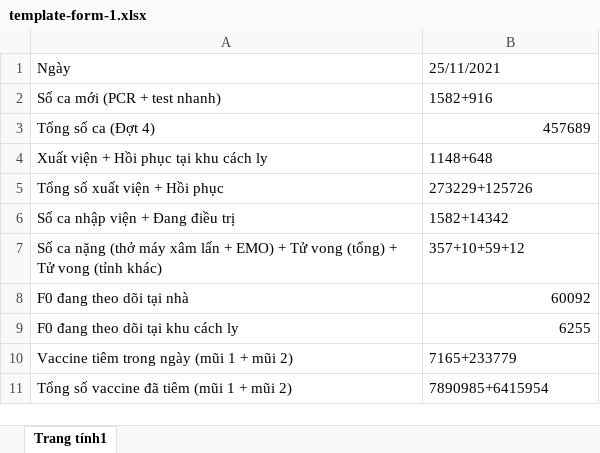
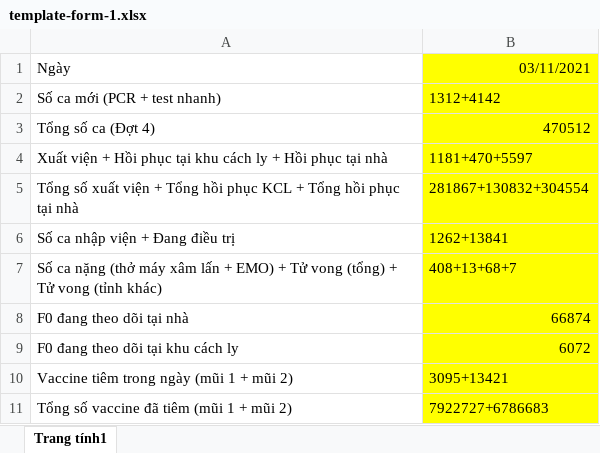
Before and after one commit to martinakaduc/BeCaked, an Excel workbook: static/template_files/template-form-1.xlsx, sheet Trang tính1, drawn as a sheet; values as stored, in another font and other column widths than the file's, no borders; removed rows and columns are numbered as before the commit, all else as after; the diff names each change by its address in the sheet, - before the commit and + after, or states it on an @@ line.

```diff
--- a/static/template_files/template-form-1.xlsx (sheet Trang tính1)
+++ b/static/template_files/template-form-1.xlsx (sheet Trang tính1)
-B1: 25/11/2021
+B1: 03/11/2021
-B1:B3 fill: none
+B1:B3 fill: #FFFF00
-B2: 1582+916
+B2: 1312+4142
-B3: 457689
+B3: 470512
-row 4: Xuất viện + Hồi phục tại khu cách ly | 1148+648
-row 5: Tổng số xuất viện + Hồi phục | 273229+125726
+row 4: Xuất viện + Hồi phục tại khu cách ly + Hồi phục tại nhà | 1181+470+5597
+row 5: Tổng số xuất viện + Tổng hồi phục KCL + Tổng hồi phục tại nhà | 281867+130832+304554
-B6: 1582+14342
+B6: 1262+13841
-B6:B11 fill: none
+B6:B11 fill: #FFFF00
-B7: 357+10+59+12
+B7: 408+13+68+7
-B8: 60092
+B8: 66874
-B9: 6255
+B9: 6072
-B10: 7165+233779
+B10: 3095+13421
-B11: 7890985+6415954
+B11: 7922727+6786683
```
Also changed, not shown: 4 other files.
